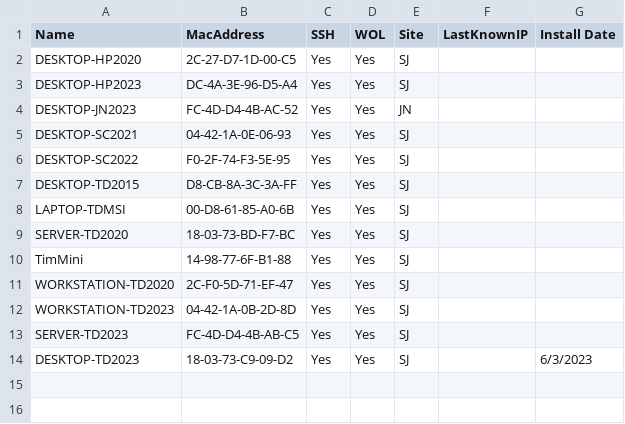
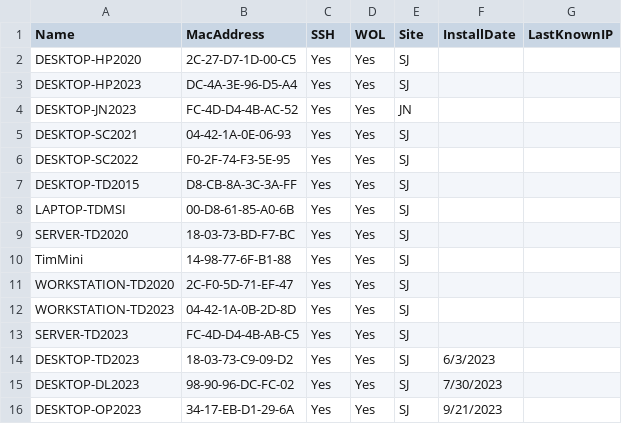
Before and after one commit to dotimothy/WOLLabs, a CSV file: Devices.csv, drawn as a sheet; removed rows and columns are numbered as before the commit, all else as after; the diff names each change by its address in the sheet, - before the commit and + after, or states it on an @@ line.

Commit message:
All Desktops with Their Mac Addresses :)

```diff
--- a/Devices.csv
+++ b/Devices.csv
+column F (InstallDate), row 14: 6/3/2023
-column G (Install Date), row 14: 6/3/2023
+row 15: DESKTOP-DL2023 | 98-90-96-DC-FC-02 | Yes | Yes | SJ | 7/30/2023
+row 16: DESKTOP-OP2023 | 34-17-EB-D1-29-6A | Yes | Yes | SJ | 9/21/2023
```
